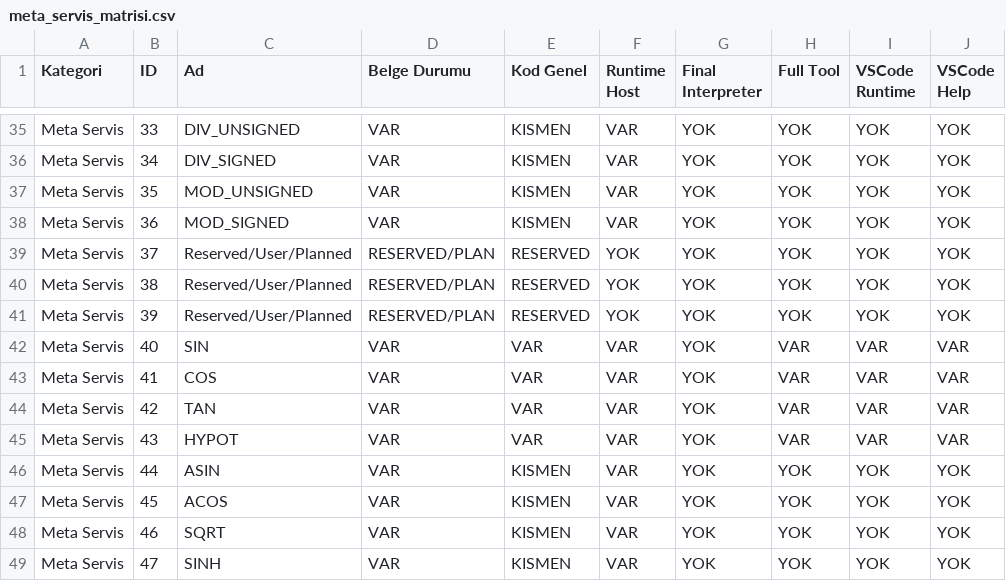
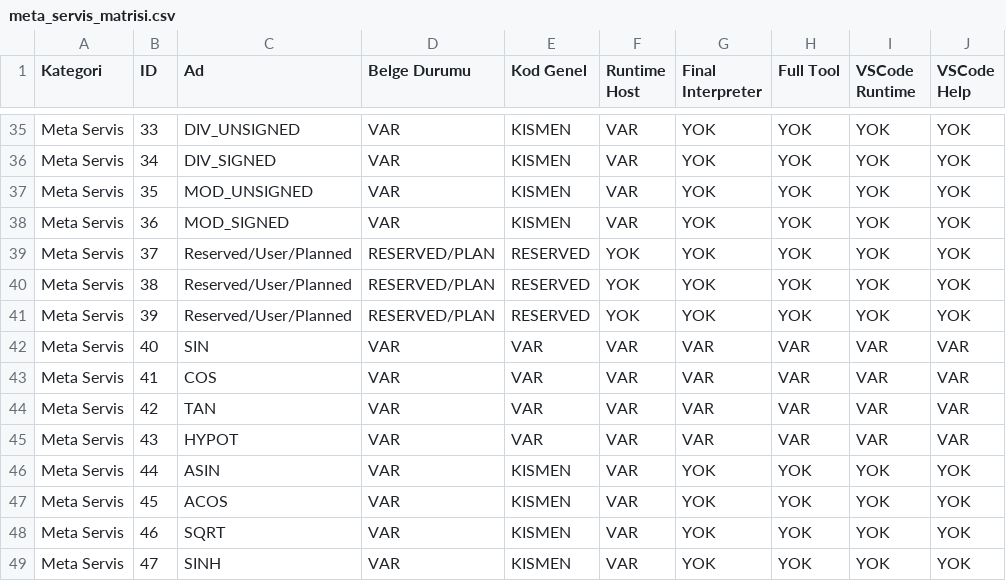
Before and after one commit to metedinler/uX-Minima, a CSV file: UXM_V31_Kod_Belge_Matris_Paketi/uxm31_matrix_out/meta_servis_matrisi.csv, drawn as a sheet; only a part is shown, gaps mark what is left out; the diff names each change by its address in the sheet, - before the commit and + after, or states it on an @@ line.

Commit message:
Meta 40-43: SIN/COS/TAN/HYPOT Final Interpreter sütununu VAR yap

```diff
--- a/UXM_V31_Kod_Belge_Matris_Paketi/uxm31_matrix_out/meta_servis_matrisi.csv
+++ b/UXM_V31_Kod_Belge_Matris_Paketi/uxm31_matrix_out/meta_servis_matrisi.csv
-G42:G45 (Final Interpreter): YOK
+G42:G45 (Final Interpreter): VAR
```
Also changed, not shown: 1 other file.
